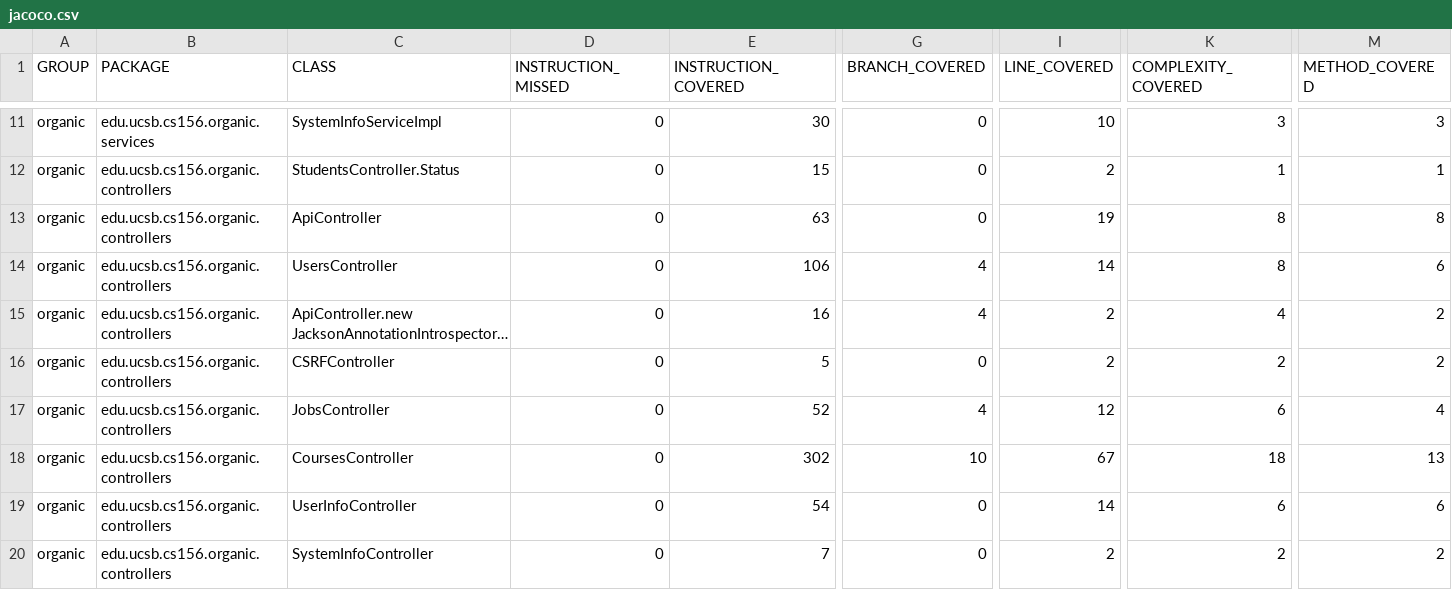
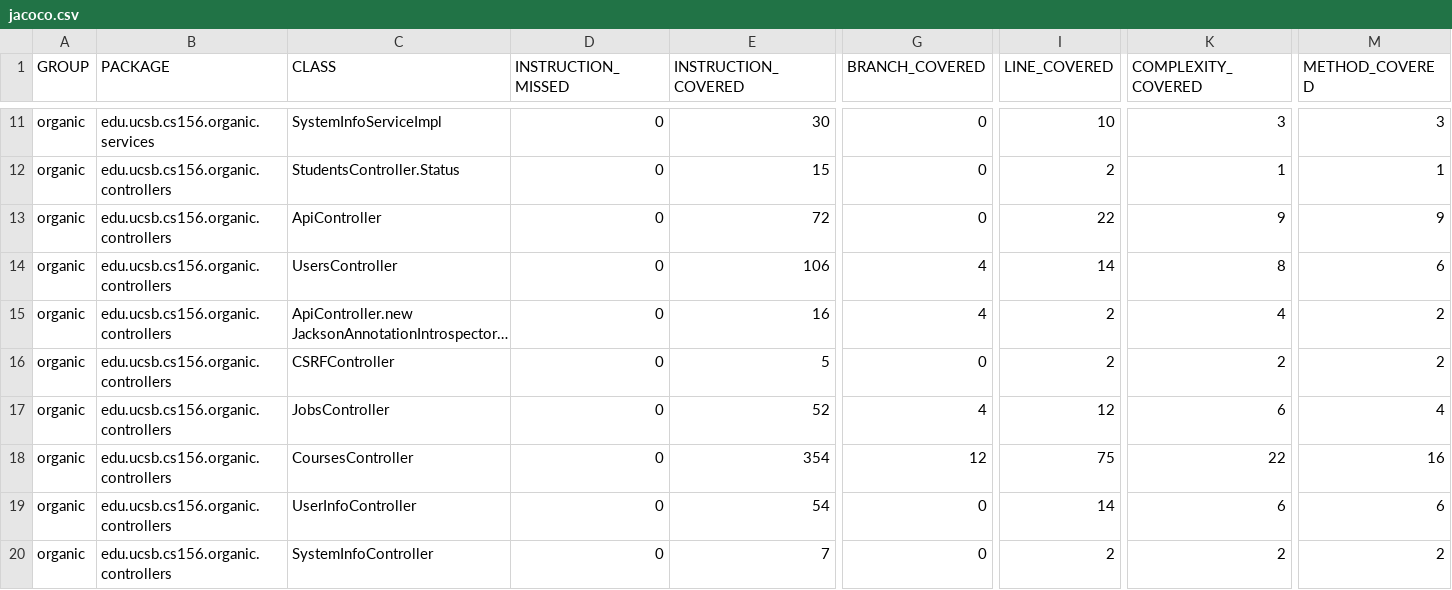
Before and after one commit to ucsb-cs156-f23/proj-organic-f23-6pm-2, a CSV file: jacoco/jacoco.csv, drawn as a sheet; only a part is shown, gaps mark what is left out; long unchanged cells end in …; the diff names each change by its address in the sheet, - before the commit and + after, or states it on an @@ line.

```diff
--- a/jacoco/jacoco.csv
+++ b/jacoco/jacoco.csv
-E13 (INSTRUCTION_COVERED): 63
+E13 (INSTRUCTION_COVERED): 72
-I13 (LINE_COVERED): 19
+I13 (LINE_COVERED): 22
-K13 (COMPLEXITY_COVERED): 8
+K13 (COMPLEXITY_COVERED): 9
-M13 (METHOD_COVERED): 8
+M13 (METHOD_COVERED): 9
-E18 (INSTRUCTION_COVERED): 302
+E18 (INSTRUCTION_COVERED): 354
-G18 (BRANCH_COVERED): 10
+G18 (BRANCH_COVERED): 12
-I18 (LINE_COVERED): 67
+I18 (LINE_COVERED): 75
-K18 (COMPLEXITY_COVERED): 18
+K18 (COMPLEXITY_COVERED): 22
-M18 (METHOD_COVERED): 13
+M18 (METHOD_COVERED): 16
```
Also changed, not shown: 10 other files.
